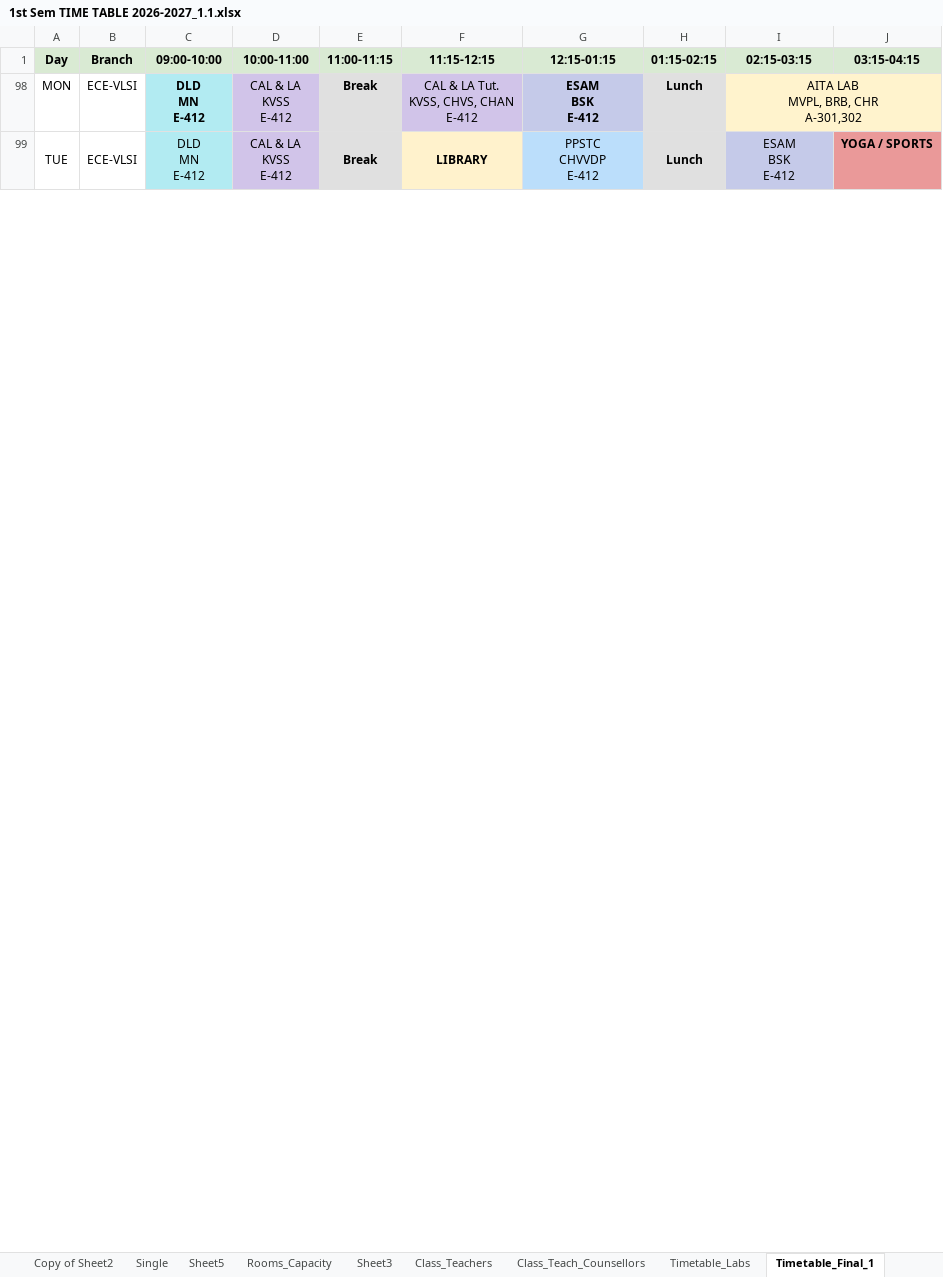
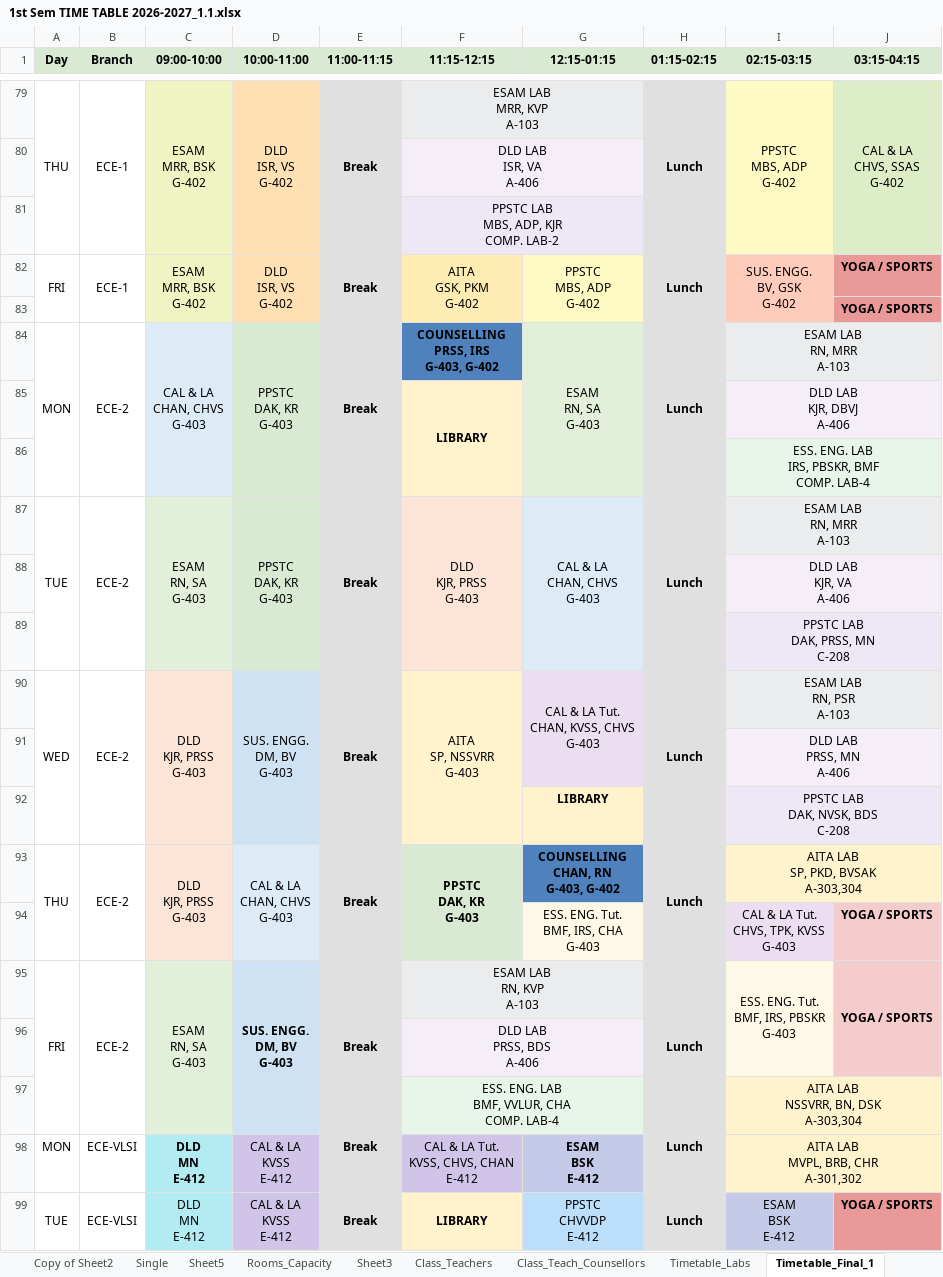
Before and after one commit to saran-neralla7/tt-analytics, an Excel workbook: timetables/1st Sem TIME TABLE 2026-2027_1.1.xlsx, sheet Timetable_Final_1, drawn as a sheet; only a part is shown, gaps mark what is left out; values as stored, in another font and other column widths than the file's, no borders; charts and pictures not drawn; ↵ is a line break in a cell; the diff covers the shown part only; the diff names each change by its address in the sheet, - before the commit and + after, or states it on an @@ line.

Commit message:
Synchronize timetable updates from Timetable_Final sheet including CIVIL, MECH, and ECE-2 schedule adjustments

```diff
--- a/timetables/1st Sem TIME TABLE 2026-2027_1.1.xlsx (sheet Timetable_Final_1)
+++ b/timetables/1st Sem TIME TABLE 2026-2027_1.1.xlsx (sheet Timetable_Final_1)
@@ row 79 unhidden: THU | ECE-1 | ESAM ↵ MRR, BSK ↵ G-402 | DLD ↵ ISR, VS ↵ G-402 | Break | ESAM LAB ↵ MRR, KVP ↵ A-103 |  | Lunch | PPSTC ↵ MBS, ADP ↵ G-402 | CAL & LA ↵ CHVS, SSAS ↵ G-402 @@
@@ row 80 unhidden:  |  |  |  |  | DLD LAB ↵ ISR, VA ↵ A-406 @@
@@ row 81 unhidden:  |  |  |  |  | PPSTC LAB ↵ MBS, ADP, KJR ↵ COMP. LAB-2 @@
@@ row 82 unhidden: FRI | ECE-1 | ESAM ↵ MRR, BSK ↵ G-402 | DLD ↵ ISR, VS ↵ G-402 | Break | AITA ↵ GSK, PKM ↵ G-402 | PPSTC ↵ MBS, ADP ↵ G-402 | Lunch | SUS. ENGG. ↵ BV, GSK ↵ G-402 | YOGA / SPORTS @@
@@ row 83 unhidden:  |  |  |  |  |  |  |  |  | YOGA / SPORTS @@
@@ row 84 unhidden: MON | ECE-2 | CAL & LA ↵ CHAN, CHVS ↵ G-403 | PPSTC ↵ DAK, KR ↵ G-403 | Break | COUNSELLING ↵ PRSS, IRS ↵ G-403, G-402 | ESAM ↵ RN, SA ↵ G-403 | Lunch | ESAM LAB ↵ RN, MRR ↵ A-103 @@
@@ row 85 unhidden:  |  |  |  |  | LIBRARY |  |  | DLD LAB ↵ KJR, DBVJ ↵ A-406 @@
@@ row 86 unhidden:  |  |  |  |  |  |  |  | ESS. ENG. LAB ↵ IRS, PBSKR, BMF ↵ COMP. LAB-4 @@
@@ row 87 unhidden: TUE | ECE-2 | ESAM ↵ RN, SA ↵ G-403 | PPSTC ↵ DAK, KR ↵ G-403 | Break | DLD ↵ KJR, PRSS ↵ G-403 | CAL & LA ↵ CHAN, CHVS ↵ G-403 | Lunch | ESAM LAB ↵ RN, MRR ↵ A-103 @@
@@ row 88 unhidden:  |  |  |  |  |  |  |  | DLD LAB ↵ KJR, VA ↵ A-406 @@
@@ row 89 unhidden:  |  |  |  |  |  |  |  | PPSTC LAB ↵ DAK, PRSS, MN ↵ C-208 @@
@@ row 90 unhidden: WED | ECE-2 | DLD ↵ KJR, PRSS ↵ G-403 | SUS. ENGG. ↵ DM, BV ↵ G-403 | Break | AITA ↵ SP, NSSVRR ↵ G-403 | CAL & LA Tut. ↵ CHAN, KVSS, CHVS ↵ G-403 | Lunch | ESAM LAB ↵ RN, PSR ↵ A-103 @@
@@ row 91 unhidden:  |  |  |  |  |  |  |  | DLD LAB ↵ PRSS, MN ↵ A-406 @@
@@ row 92 unhidden:  |  |  |  |  |  | LIBRARY |  | PPSTC LAB ↵ DAK, NVSK, BDS ↵ C-208 @@
@@ row 93 unhidden: THU | ECE-2 | DLD ↵ KJR, PRSS ↵ G-403 | CAL & LA ↵ CHAN, CHVS ↵ G-403 | Break | PPSTC ↵ DAK, KR ↵ G-403 | COUNSELLING ↵ CHAN, RN ↵ G-403, G-402 | Lunch | AITA LAB ↵ SP, PKD, BVSAK ↵ A-303,304 @@
@@ row 94 unhidden:  |  |  |  |  |  | ESS. ENG. Tut. ↵ BMF, IRS, CHA ↵ G-403 |  | CAL & LA Tut. ↵ CHVS, TPK, KVSS ↵ G-403 | YOGA / SPORTS @@
@@ row 95 unhidden: FRI | ECE-2 | ESAM ↵ RN, SA ↵ G-403 | SUS. ENGG. ↵ DM, BV ↵ G-403 | Break | ESAM LAB ↵ RN, KVP ↵ A-103 |  | Lunch | ESS. ENG. Tut. ↵ BMF, IRS, PBSKR ↵ G-403 | YOGA / SPORTS @@
@@ row 96 unhidden:  |  |  |  |  | DLD LAB ↵ PRSS, BDS ↵ A-406 @@
@@ row 97 unhidden:  |  |  |  |  | ESS. ENG. LAB ↵ BMF, VVLUR, CHA ↵ COMP. LAB-4 |  |  | AITA LAB ↵ NSSVRR, BN, DSK ↵ A-303,304 @@
```
Also changed, not shown: 15 added rows and 89 hidden or unhidden rows elsewhere in this sheet, sheet Sheet2, sheet Timetable_Final, sheet Class_Teach_Counsellors, hidden cells, 2 other files.
